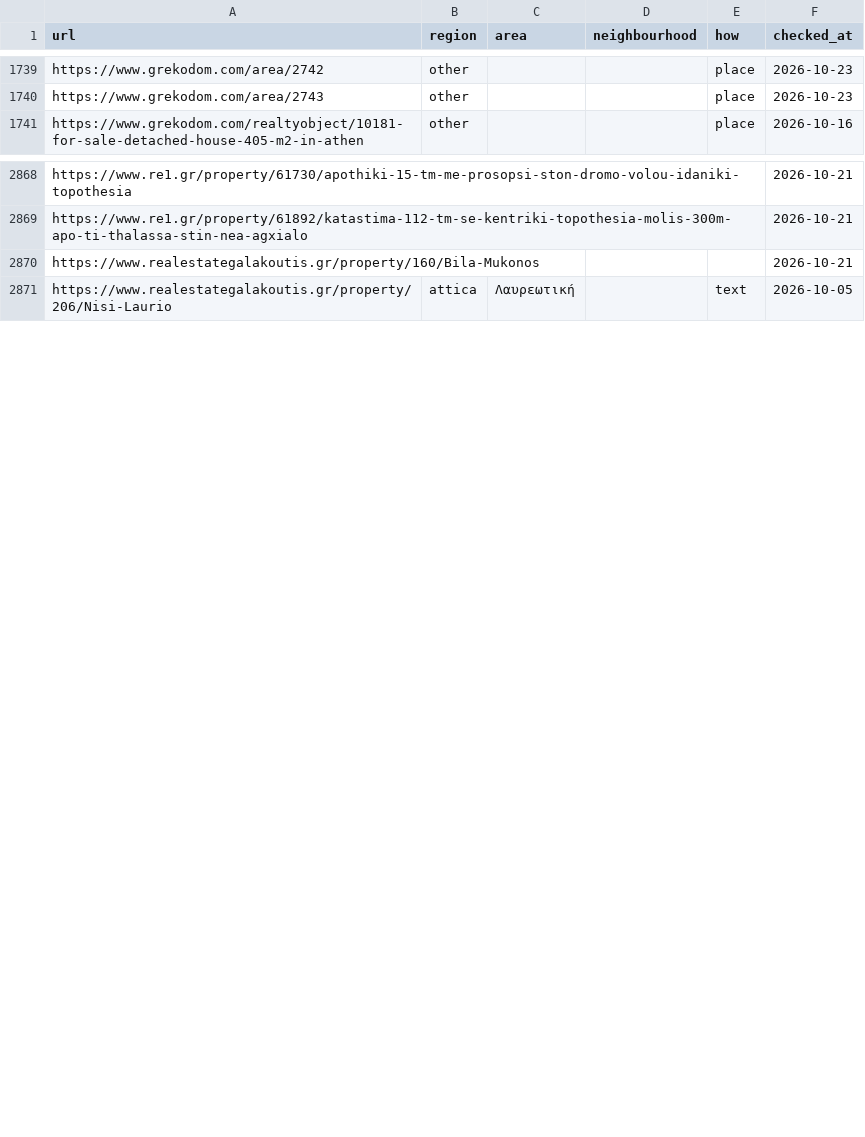
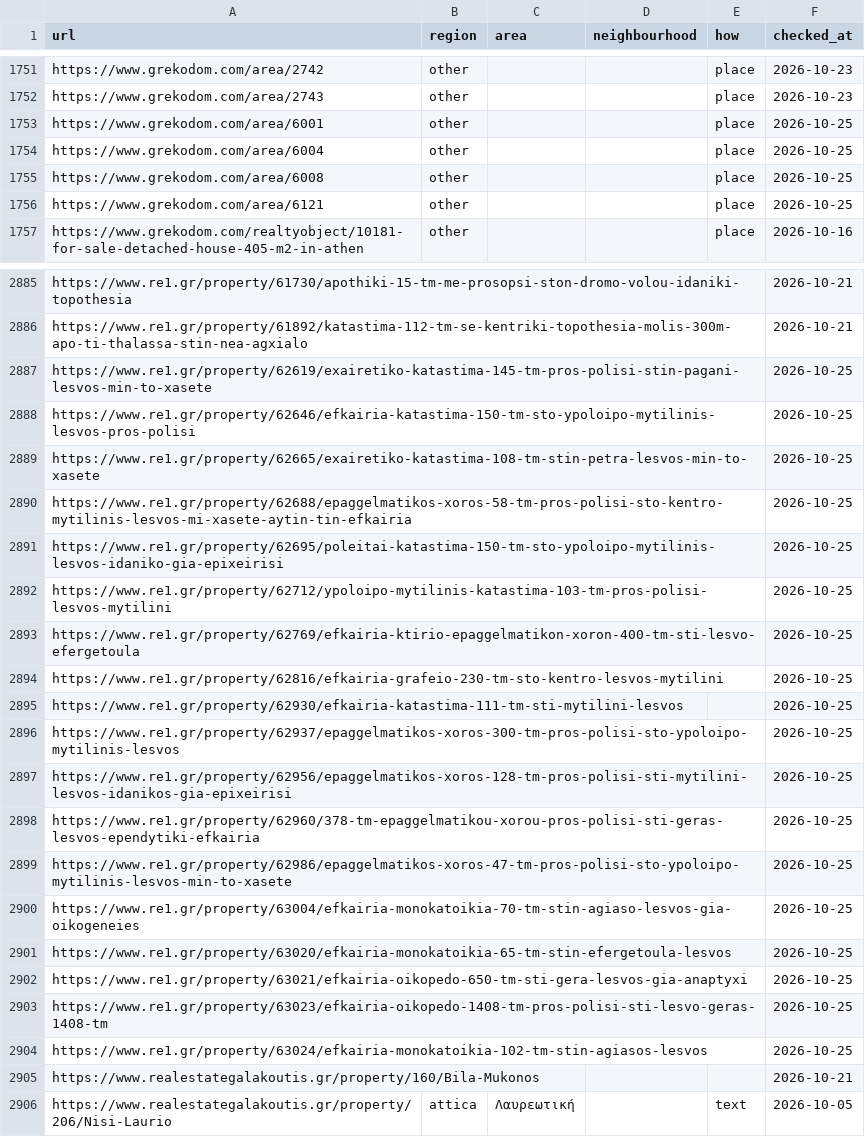
Before and after one commit to jenyshir-eng/Greece-real-estate, a CSV file: cities/athens/data/listings/district_hints.csv, drawn as a sheet; only a part is shown, gaps mark what is left out; the diff covers the shown part only; the diff names each change by its address in the sheet, - before the commit and + after, or states it on an @@ line.

```diff
--- a/cities/athens/data/listings/district_hints.csv
+++ b/cities/athens/data/listings/district_hints.csv
+row 1753: https://www.grekodom.com/area/6001 | other |  |  | place | 2026-10-25
+row 1754: https://www.grekodom.com/area/6004 | other |  |  | place | 2026-10-25
+row 1755: https://www.grekodom.com/area/6008 | other |  |  | place | 2026-10-25
+row 1756: https://www.grekodom.com/area/6121 | other |  |  | place | 2026-10-25
+row 2887: https://www.re1.gr/property/62619/exairetiko-katastima-145-tm-pros-polisi-stin-pagani-lesvos-min-to-xasete |  |  |  |  | 2026-10-25
+row 2888: https://www.re1.gr/property/62646/efkairia-katastima-150-tm-sto-ypoloipo-mytilinis-lesvos-pros-polisi |  |  |  |  | 2026-10-25
+row 2889: https://www.re1.gr/property/62665/exairetiko-katastima-108-tm-stin-petra-lesvos-min-to-xasete |  |  |  |  | 2026-10-25
+row 2890: https://www.re1.gr/property/62688/epaggelmatikos-xoros-58-tm-pros-polisi-sto-kentro-mytilinis-lesvos-mi-xasete-aytin-tin-efkairia |  |  |  |  | 2026-10-25
+row 2891: https://www.re1.gr/property/62695/poleitai-katastima-150-tm-sto-ypoloipo-mytilinis-lesvos-idaniko-gia-epixeirisi |  |  |  |  | 2026-10-25
+row 2892: https://www.re1.gr/property/62712/ypoloipo-mytilinis-katastima-103-tm-pros-polisi-lesvos-mytilini |  |  |  |  | 2026-10-25
+row 2893: https://www.re1.gr/property/62769/efkairia-ktirio-epaggelmatikon-xoron-400-tm-sti-lesvo-efergetoula |  |  |  |  | 2026-10-25
+row 2894: https://www.re1.gr/property/62816/efkairia-grafeio-230-tm-sto-kentro-lesvos-mytilini |  |  |  |  | 2026-10-25
+row 2895: https://www.re1.gr/property/62930/efkairia-katastima-111-tm-sti-mytilini-lesvos |  |  |  |  | 2026-10-25
+row 2896: https://www.re1.gr/property/62937/epaggelmatikos-xoros-300-tm-pros-polisi-sto-ypoloipo-mytilinis-lesvos |  |  |  |  | 2026-10-25
+row 2897: https://www.re1.gr/property/62956/epaggelmatikos-xoros-128-tm-pros-polisi-sti-mytilini-lesvos-idanikos-gia-epixeirisi |  |  |  |  | 2026-10-25
+row 2898: https://www.re1.gr/property/62960/378-tm-epaggelmatikou-xorou-pros-polisi-sti-geras-lesvos-ependytiki-efkairia |  |  |  |  | 2026-10-25
+row 2899: https://www.re1.gr/property/62986/epaggelmatikos-xoros-47-tm-pros-polisi-sto-ypoloipo-mytilinis-lesvos-min-to-xasete |  |  |  |  | 2026-10-25
+row 2900: https://www.re1.gr/property/63004/efkairia-monokatoikia-70-tm-stin-agiaso-lesvos-gia-oikogeneies |  |  |  |  | 2026-10-25
+row 2901: https://www.re1.gr/property/63020/efkairia-monokatoikia-65-tm-stin-efergetoula-lesvos |  |  |  |  | 2026-10-25
+row 2902: https://www.re1.gr/property/63021/efkairia-oikopedo-650-tm-sti-gera-lesvos-gia-anaptyxi |  |  |  |  | 2026-10-25
+row 2903: https://www.re1.gr/property/63023/efkairia-oikopedo-1408-tm-pros-polisi-sti-lesvo-geras-1408-tm |  |  |  |  | 2026-10-25
+row 2904: https://www.re1.gr/property/63024/efkairia-monokatoikia-102-tm-stin-agiasos-lesvos |  |  |  |  | 2026-10-25
```
Also changed, not shown: 13 added rows and 78 edited cells elsewhere in this file, cities/athens/data/listings/collect_report.csv, cities/athens/data/listings/listings_telegram.csv, 15 other files.
